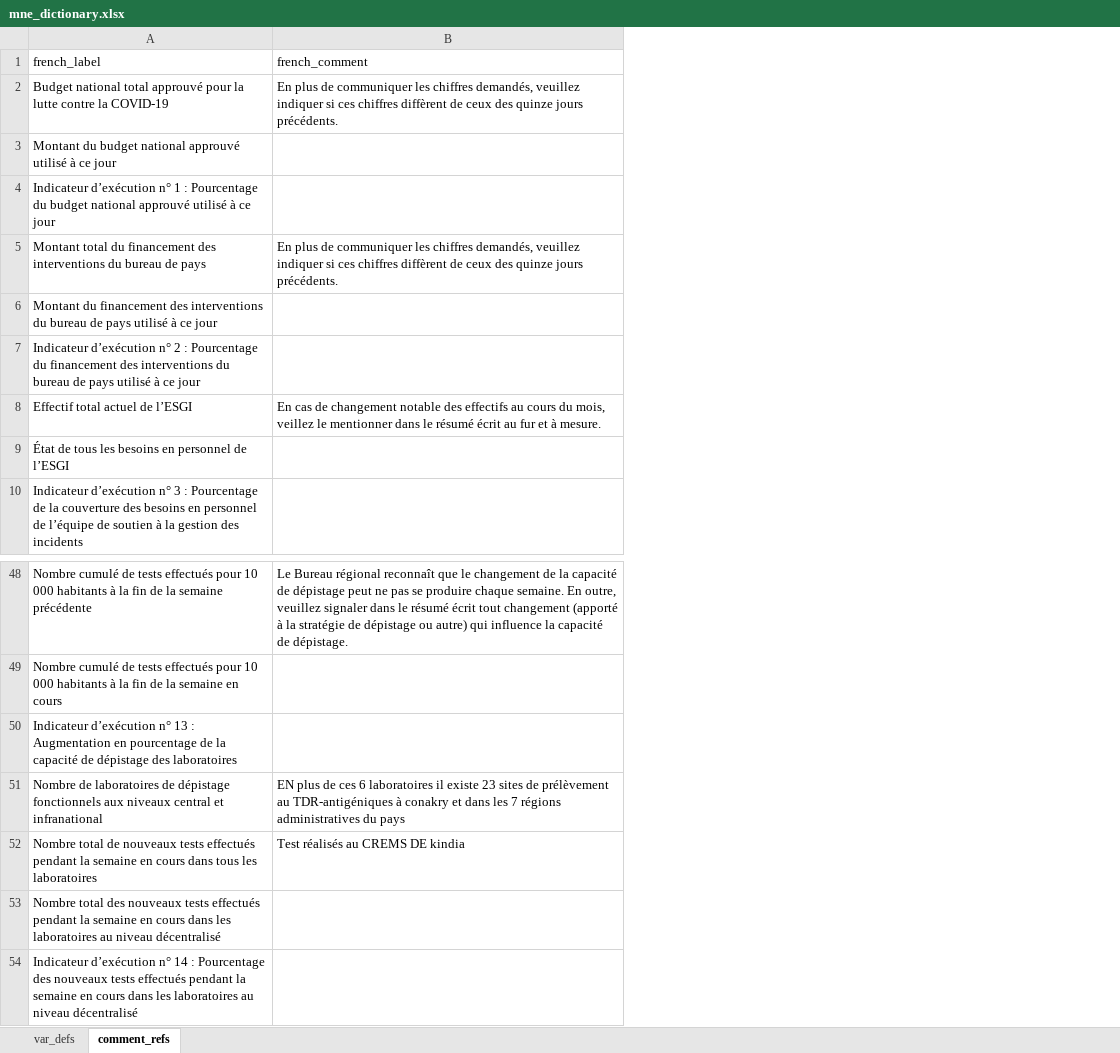
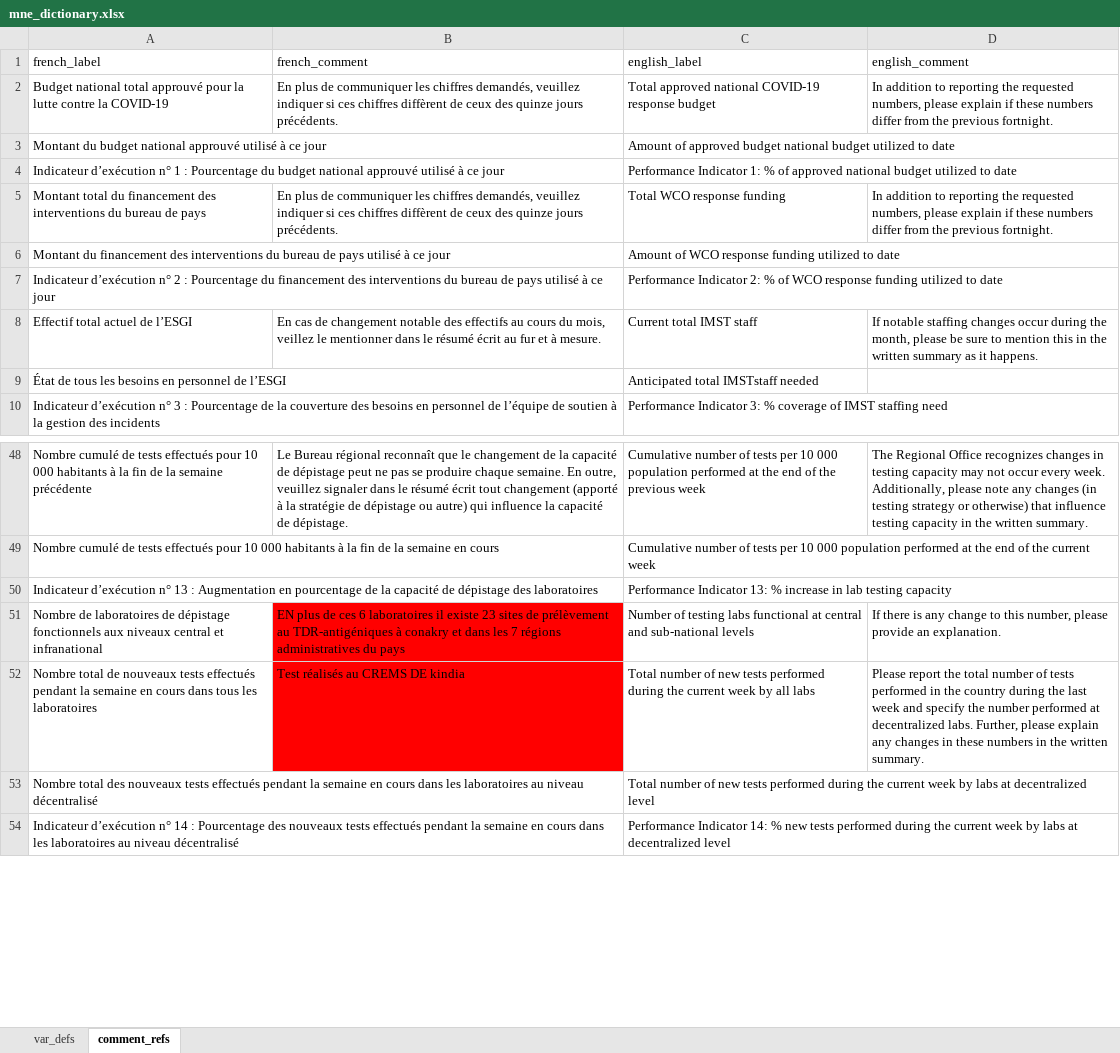
Before and after one commit to R4IDSR/covidmonitor, an Excel workbook: inst/extdata/mne_dictionary.xlsx, sheet comment_refs, drawn as a sheet; only a part is shown, gaps mark what is left out; values as stored, in another font and other column widths than the file's, no borders; the diff names each change by its address in the sheet, - before the commit and + after, or states it on an @@ line.

```diff
--- a/inst/extdata/mne_dictionary.xlsx (sheet comment_refs)
+++ b/inst/extdata/mne_dictionary.xlsx (sheet comment_refs)
+column C (english_label), rows 2-10: Total approved national COVID-19 response budget | Amount of approved budget national budget utilized to date | Performance Indicator 1: % of approved national budget utilized to date | Total WCO response funding | Amount of WCO response funding utilized to date | Performance Indicator 2: % of WCO response funding utilized to date | Current total IMST staff | Anticipated total IMSTstaff needed | Performance Indicator 3: % coverage of IMST staffing need; rows 48-54: Cumulative number of tests per 10 000 population performed at the end of the previous week | Cumulative number of tests per 10 000 population performed at the end of the current week | Performance Indicator 13: % increase in lab testing capacity | Number of testing labs functional at central and sub-national levels | Total number of new tests performed during the current week by all labs | Total number of new tests performed during the current week by labs at decentralized level | Performance Indicator 14: % new tests performed during the current week by labs at decentralized level
+column D (english_comment), rows 2-8: In addition to reporting the requested numbers, please explain if these numbers differ from the previous fortnight. |  |  | In addition to reporting the requested numbers, please explain if these numbers differ from the previous fortnight. |  |  | If notable staffing changes occur during the month, please be sure to mention this in the written summary as it happens.; rows 48-52: The Regional Office recognizes changes in testing capacity may not occur every week. Additionally, please note any changes (in testing strategy or otherwise) that influence testing capacity in the written summary. |  |  | If there is any change to this number, please provide an explanation. | Please report the total number of tests performed in the country during the last week and specify the number performed at decentralized labs. Further, please explain any changes in these numbers in the written summary.
-B51:B52 fill: none
+B51:B52 fill: #FF0000
```
Also changed, not shown: sheet var_defs, 3 other files.
